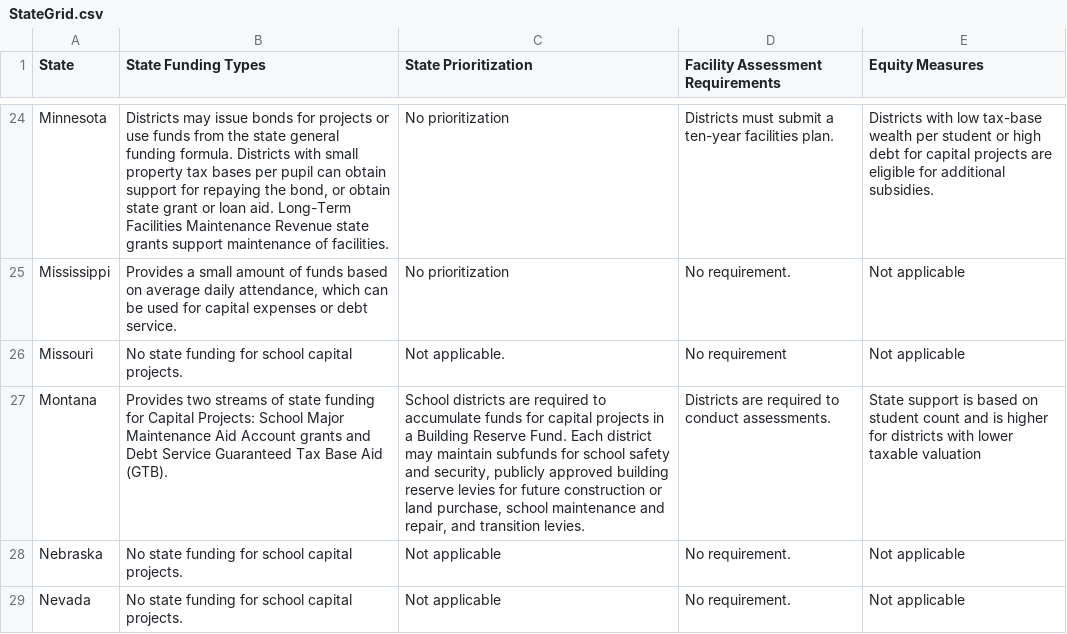
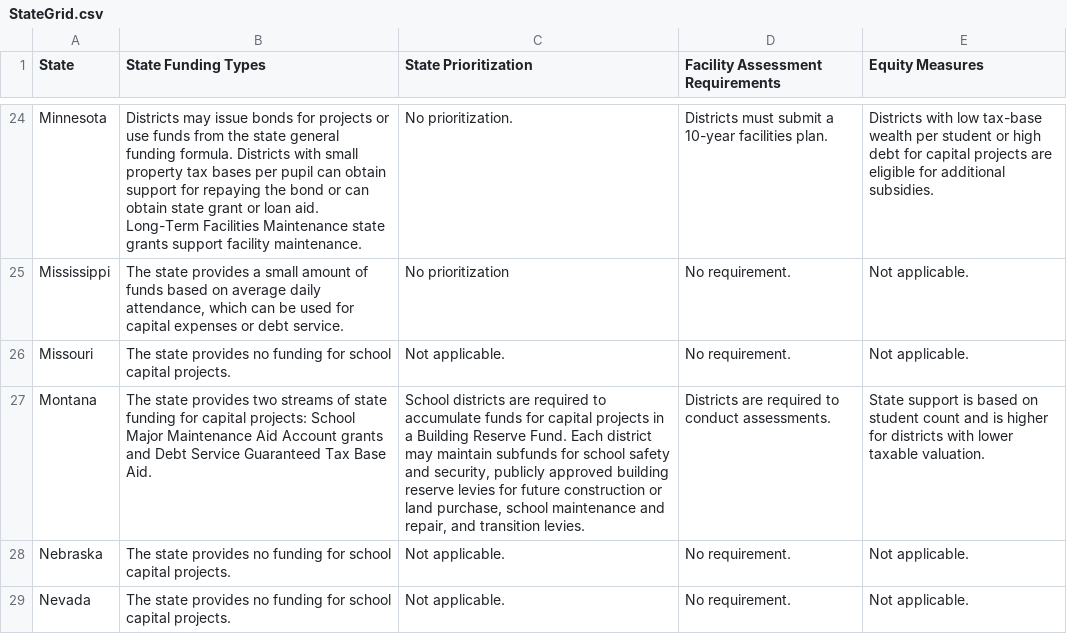
Before and after one commit to UI-Research/which-states-prioritize-equity-school-renovation-funding, a CSV file: src/lib/data/StateGrid.csv, drawn as a sheet; only a part is shown, gaps mark what is left out; the diff covers the shown part only; the diff names each change by its address in the sheet, - before the commit and + after, or states it on an @@ line.

```diff
--- a/src/lib/data/StateGrid.csv
+++ b/src/lib/data/StateGrid.csv
-B24 (State Funding Types): …repaying the bond, or obtain state grant or loan aid. Long-Term Facilities Maintenance Revenue state grants support maintenance of facilities.
+B24 (State Funding Types): …repaying the bond or can obtain state grant or loan aid. Long-Term Facilities Maintenance state grants support facility maintenance.
-C24 (State Prioritization): No prioritization
+C24 (State Prioritization): No prioritization.
-D24 (Facility Assessment Requirements): …submit a ten-year facilities plan.
+D24 (Facility Assessment Requirements): …submit a 10-year facilities plan.
-B25 (State Funding Types): Provides a small…
+B25 (State Funding Types): The state provides a small…
-E25:E26 (Equity Measures): Not applicable
+E25:E26 (Equity Measures): Not applicable.
-B26 (State Funding Types): No state funding for…
+B26 (State Funding Types): The state provides no funding for…
-D26 (Facility Assessment Requirements): No requirement
+D26 (Facility Assessment Requirements): No requirement.
-B27 (State Funding Types): Provides two streams of state funding for Capital Projects: School Major Maintenance Aid Account grants and Debt Service Guaranteed Tax Base Aid (GTB).
+B27 (State Funding Types): The state provides two streams of state funding for capital projects: School Major Maintenance Aid Account grants and Debt Service Guaranteed Tax Base Aid.
-E27 (Equity Measures): …lower taxable valuation
+E27 (Equity Measures): …lower taxable valuation.
-B28:B29 (State Funding Types): No state funding for…
+B28:B29 (State Funding Types): The state provides no funding for…
-C28:C29 (State Prioritization): Not applicable
+C28:C29 (State Prioritization): Not applicable.
-E28:E29 (Equity Measures): Not applicable
+E28:E29 (Equity Measures): Not applicable.
```
Also changed, not shown: 131 edited cells elsewhere in this file, 42 other files.
